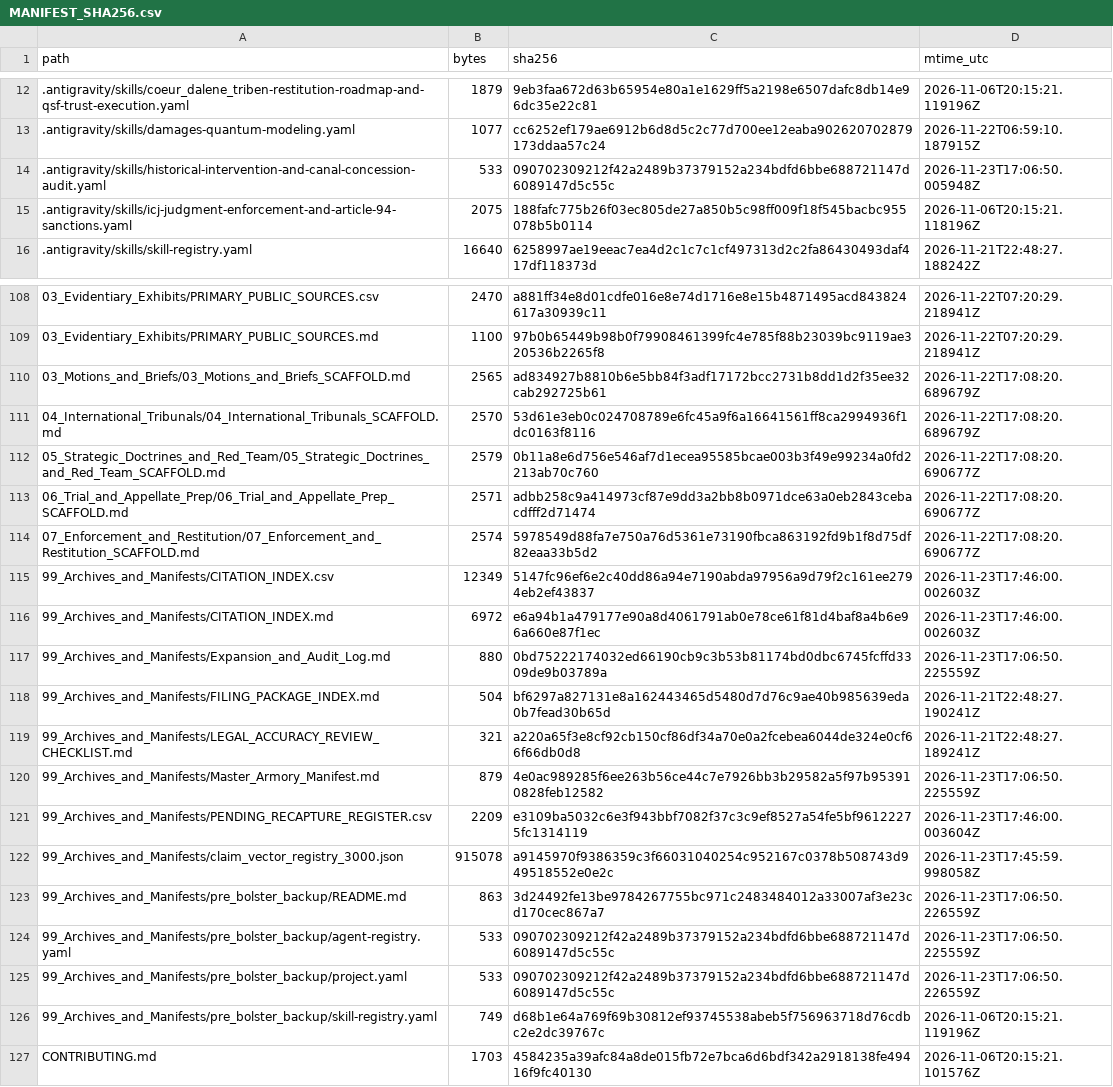
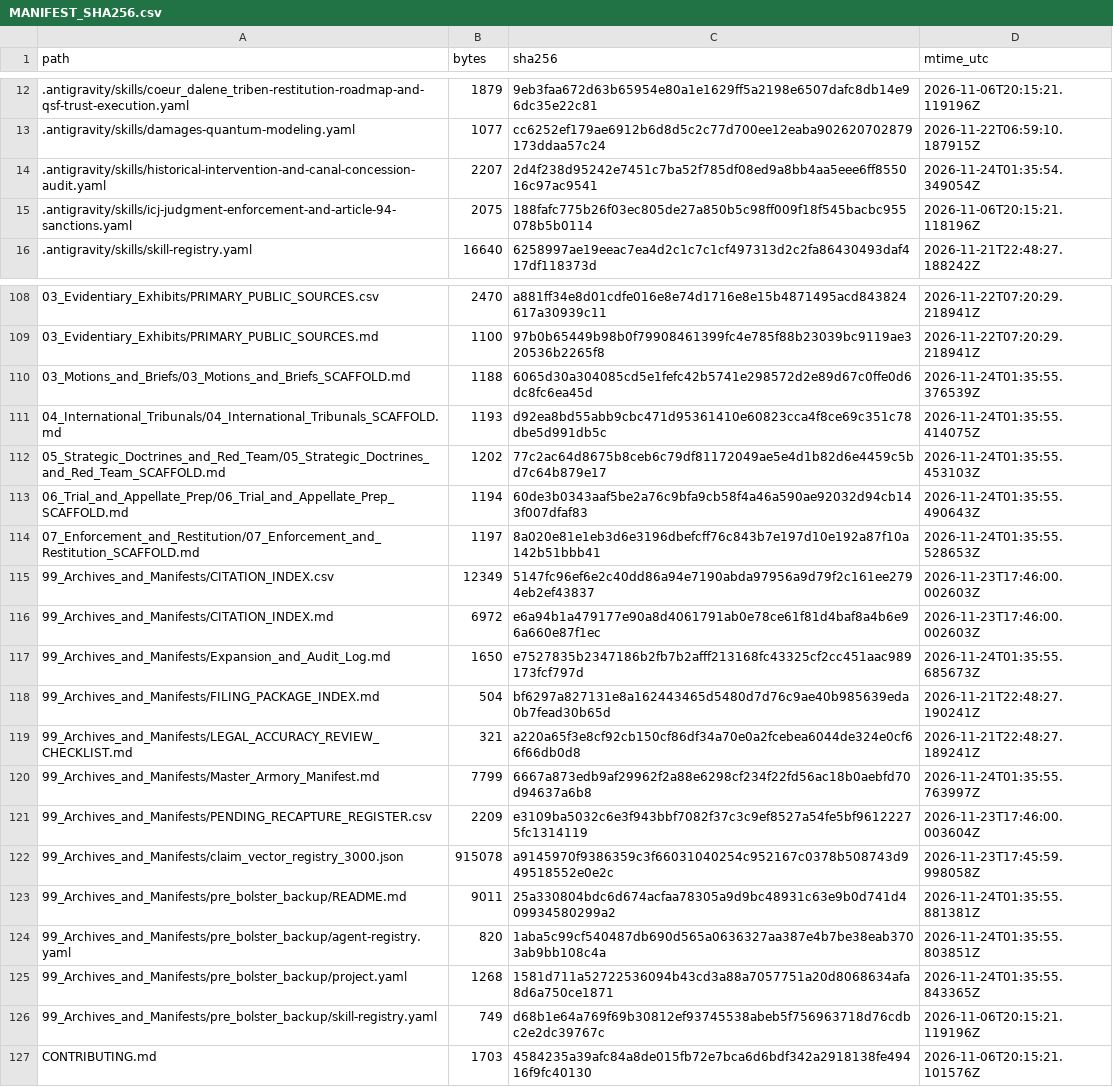
Before and after one commit to GlobalRestitutionAlliance/turtle-island-us-id-coeur-dalene-tribe-master-litigation, a CSV file: 99_Archives_and_Manifests/MANIFEST_SHA256.csv, drawn as a sheet; only a part is shown, gaps mark what is left out; the diff covers the shown part only.

Commit message:
REVERTED DUE TO UNPROMPTED MASS J3WFICATED DATA CORRUPTION BY COMPROMISED BIASED LLM/ARTIFICIAL INTELLIGENCE MODELS

```diff
--- a/99_Archives_and_Manifests/MANIFEST_SHA256.csv
+++ b/99_Archives_and_Manifests/MANIFEST_SHA256.csv
@@ -13,3 +13,3 @@ path,bytes,sha256,mtime_utc
 .antigravity/skills/damages-quantum-modeling.yaml,1077,cc6252ef179ae6912b6d8d5c2c77d700ee12eaba902620702879173ddaa57c24,2026-11-22T06:59:10.187915Z
-.antigravity/skills/historical-intervention-and-canal-concession-audit.yaml,533,090702309212f42a2489b37379152a234bdfd6bbe688721147d6089147d5c55c,2026-11-23T17:06:50.005948Z
+.antigravity/skills/historical-intervention-and-canal-concession-audit.yaml,2207,2d4f238d95242e7451c7ba52f785df08ed9a8bb4aa5eee6ff855016c97ac9541,2026-11-24T01:35:54.349054Z
 .antigravity/skills/icj-judgment-enforcement-and-article-94-sanctions.yaml,2075,188fafc775b26f03ec805de27a850b5c98ff009f18f545bacbc955078b5b0114,2026-11-06T20:15:21.118196Z
@@ -109,18 +109,18 @@ path,bytes,sha256,mtime_utc
 03_Evidentiary_Exhibits/PRIMARY_PUBLIC_SOURCES.md,1100,97b0b65449b98b0f79908461399fc4e785f88b23039bc9119ae320536b2265f8,2026-11-22T07:20:29.218941Z
-03_Motions_and_Briefs/03_Motions_and_Briefs_SCAFFOLD.md,2565,ad834927b8810b6e5bb84f3adf17172bcc2731b8dd1d2f35ee32cab292725b61,2026-11-22T17:08:20.689679Z
-04_International_Tribunals/04_International_Tribunals_SCAFFOLD.md,2570,53d61e3eb0c024708789e6fc45a9f6a16641561ff8ca2994936f1dc0163f8116,2026-11-22T17:08:20.689679Z
-05_Strategic_Doctrines_and_Red_Team/05_Strategic_Doctrines_and_Red_Team_SCAFFOLD.md,2579,0b11a8e6d756e546af7d1ecea95585bcae003b3f49e99234a0fd2213ab70c760,2026-11-22T17:08:20.690677Z
-06_Trial_and_Appellate_Prep/06_Trial_and_Appellate_Prep_SCAFFOLD.md,2571,adbb258c9a414973cf87e9dd3a2bb8b0971dce63a0eb2843cebacdfff2d71474,2026-11-22T17:08:20.690677Z
-07_Enforcement_and_Restitution/07_Enforcement_and_Restitution_SCAFFOLD.md,2574,5978549d88fa7e750a76d5361e73190fbca863192fd9b1f8d75df82eaa33b5d2,2026-11-22T17:08:20.690677Z
+03_Motions_and_Briefs/03_Motions_and_Briefs_SCAFFOLD.md,1188,6065d30a304085cd5e1fefc42b5741e298572d2e89d67c0ffe0d6dc8fc6ea45d,2026-11-24T01:35:55.376539Z
+04_International_Tribunals/04_International_Tribunals_SCAFFOLD.md,1193,d92ea8bd55abb9cbc471d95361410e60823cca4f8ce69c351c78dbe5d991db5c,2026-11-24T01:35:55.414075Z
+05_Strategic_Doctrines_and_Red_Team/05_Strategic_Doctrines_and_Red_Team_SCAFFOLD.md,1202,77c2ac64d8675b8ceb6c79df81172049ae5e4d1b82d6e4459c5bd7c64b879e17,2026-11-24T01:35:55.453103Z
+06_Trial_and_Appellate_Prep/06_Trial_and_Appellate_Prep_SCAFFOLD.md,1194,60de3b0343aaf5be2a76c9bfa9cb58f4a46a590ae92032d94cb143f007dfaf83,2026-11-24T01:35:55.490643Z
+07_Enforcement_and_Restitution/07_Enforcement_and_Restitution_SCAFFOLD.md,1197,8a020e81e1eb3d6e3196dbefcff76c843b7e197d10e192a87f10a142b51bbb41,2026-11-24T01:35:55.528653Z
 99_Archives_and_Manifests/CITATION_INDEX.csv,12349,5147fc96ef6e2c40dd86a94e7190abda97956a9d79f2c161ee2794eb2ef43837,2026-11-23T17:46:00.002603Z
 99_Archives_and_Manifests/CITATION_INDEX.md,6972,e6a94b1a479177e90a8d4061791ab0e78ce61f81d4baf8a4b6e96a660e87f1ec,2026-11-23T17:46:00.002603Z
-99_Archives_and_Manifests/Expansion_and_Audit_Log.md,880,0bd75222174032ed66190cb9c3b53b81174bd0dbc6745fcffd3309de9b03789a,2026-11-23T17:06:50.225559Z
+99_Archives_and_Manifests/Expansion_and_Audit_Log.md,1650,e7527835b2347186b2fb7b2afff213168fc43325cf2cc451aac989173fcf797d,2026-11-24T01:35:55.685673Z
 99_Archives_and_Manifests/FILING_PACKAGE_INDEX.md,504,bf6297a827131e8a162443465d5480d7d76c9ae40b985639eda0b7fead30b65d,2026-11-21T22:48:27.190241Z
 99_Archives_and_Manifests/LEGAL_ACCURACY_REVIEW_CHECKLIST.md,321,a220a65f3e8cf92cb150cf86df34a70e0a2fcebea6044de324e0cf66f66db0d8,2026-11-21T22:48:27.189241Z
-99_Archives_and_Manifests/Master_Armory_Manifest.md,879,4e0ac989285f6ee263b56ce44c7e7926bb3b29582a5f97b953910828feb12582,2026-11-23T17:06:50.225559Z
+99_Archives_and_Manifests/Master_Armory_Manifest.md,7799,6667a873edb9af29962f2a88e6298cf234f22fd56ac18b0aebfd70d94637a6b8,2026-11-24T01:35:55.763997Z
 99_Archives_and_Manifests/PENDING_RECAPTURE_REGISTER.csv,2209,e3109ba5032c6e3f943bbf7082f37c3c9ef8527a54fe5bf96122275fc1314119,2026-11-23T17:46:00.003604Z
 99_Archives_and_Manifests/claim_vector_registry_3000.json,915078,a9145970f9386359c3f66031040254c952167c0378b508743d949518552e0e2c,2026-11-23T17:45:59.998058Z
-99_Archives_and_Manifests/pre_bolster_backup/README.md,863,3d24492fe13be9784267755bc971c2483484012a33007af3e23cd170cec867a7,2026-11-23T17:06:50.226559Z
-99_Archives_and_Manifests/pre_bolster_backup/agent-registry.yaml,533,090702309212f42a2489b37379152a234bdfd6bbe688721147d6089147d5c55c,2026-11-23T17:06:50.225559Z
-99_Archives_and_Manifests/pre_bolster_backup/project.yaml,533,090702309212f42a2489b37379152a234bdfd6bbe688721147d6089147d5c55c,2026-11-23T17:06:50.226559Z
+99_Archives_and_Manifests/pre_bolster_backup/README.md,9011,25a330804bdc6d674acfaa78305a9d9bc48931c63e9b0d741d409934580299a2,2026-11-24T01:35:55.881381Z
+99_Archives_and_Manifests/pre_bolster_backup/agent-registry.yaml,820,1aba5c99cf540487db690d565a0636327aa387e4b7be38eab3703ab9bb108c4a,2026-11-24T01:35:55.803851Z
+99_Archives_and_Manifests/pre_bolster_backup/project.yaml,1268,1581d711a52722536094b43cd3a88a7057751a20d8068634afa8d6a750ce1871,2026-11-24T01:35:55.843365Z
 99_Archives_and_Manifests/pre_bolster_backup/skill-registry.yaml,749,d68b1e64a769f69b30812ef93745538abeb5f756963718d76cdbc2e2dc39767c,2026-11-06T20:15:21.119196Z
```
Also changed, not shown: 77 edited cells elsewhere in this file, 37 other files.
